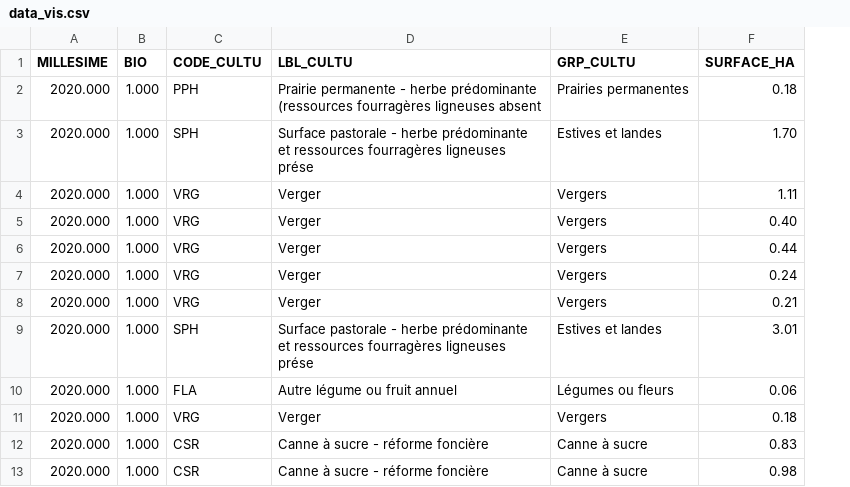
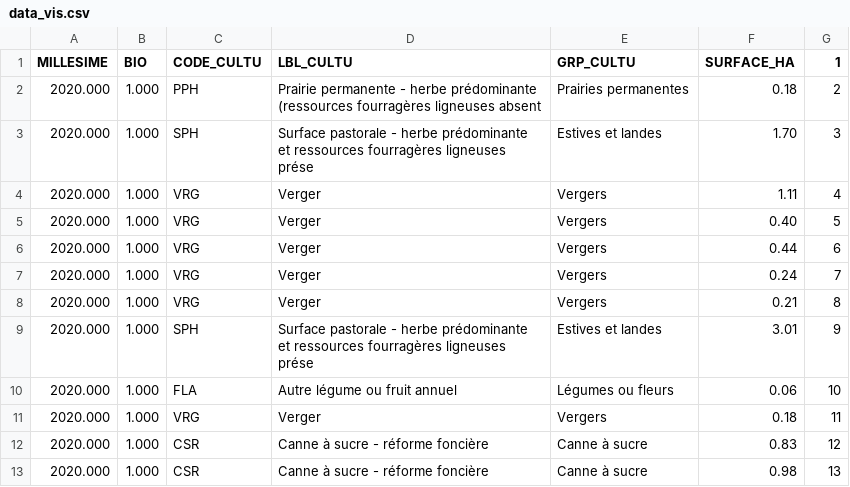
Before and after one commit to RaslenDerbal/Data-Vis, a CSV file: data_vis.csv, drawn as a sheet; only a part is shown; the diff names each change by its address in the sheet, - before the commit and + after, or states it on an @@ line.

Commit message:
Add files via upload

```diff
--- a/data_vis.csv
+++ b/data_vis.csv
+column G (1), rows 2-13: 2 | 3 | 4 | 5 | 6 | 7 | 8 | 9 | 10 | 11 | 12 | 13
```
